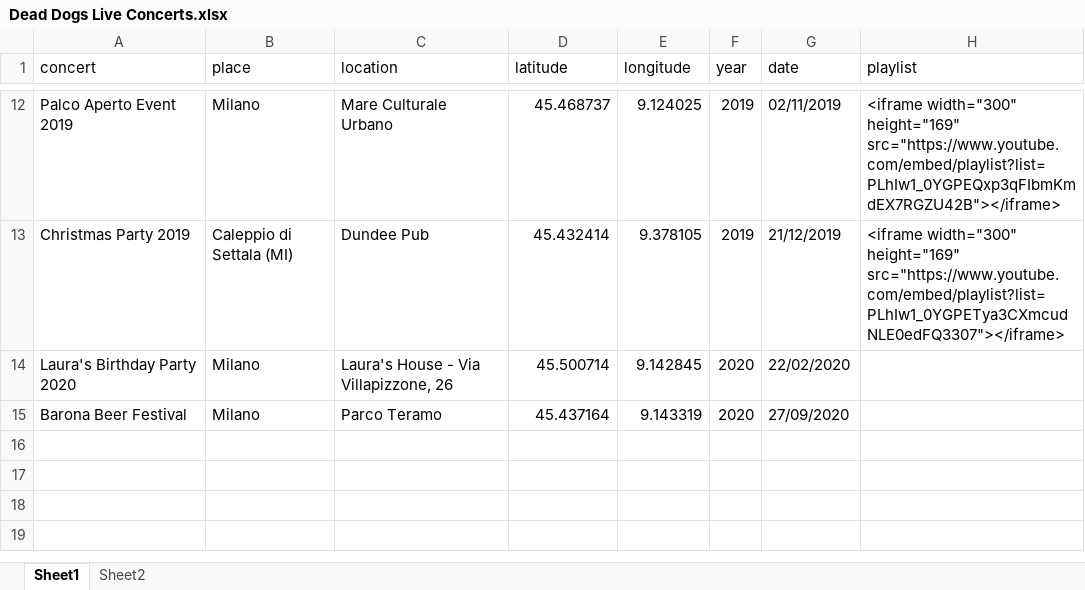
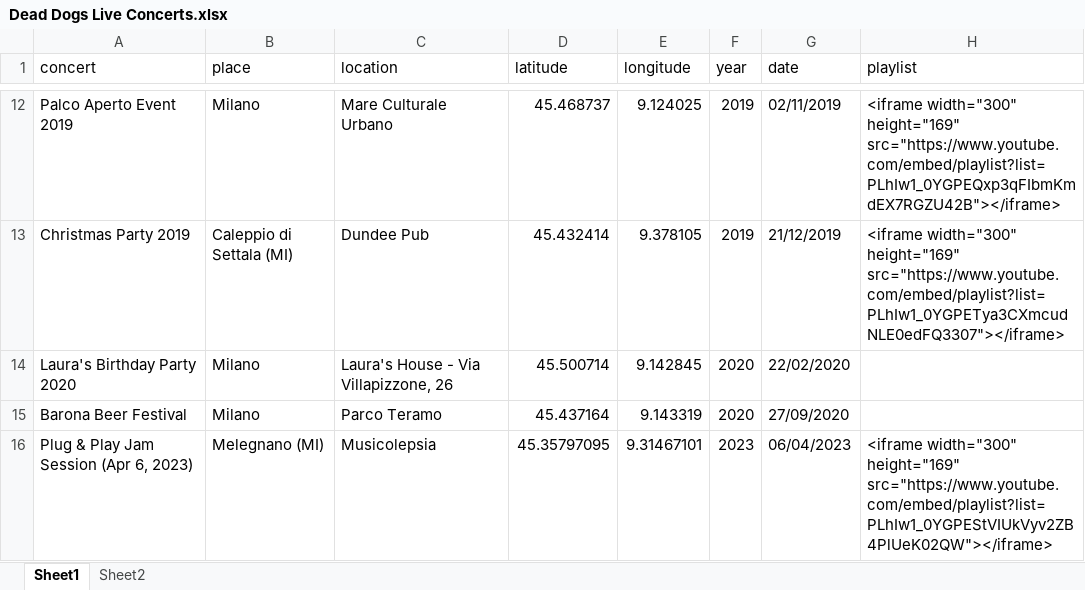
Before and after one commit to asperanz/Dead-Dogs-Analytics-ShinyApp, an Excel workbook: Production/Shiny/data/Dead Dogs Live Concerts.xlsx, sheet Sheet1, drawn as a sheet; only a part is shown, gaps mark what is left out; values as stored, in another font and other column widths than the file's, no borders; the diff names each change by its address in the sheet, - before the commit and + after, or states it on an @@ line.

Commit message:
Added the new concert 'Plug & Play Jam Session (Apr 6, 2023)'

```diff
--- a/Production/Shiny/data/Dead Dogs Live Concerts.xlsx (sheet Sheet1)
+++ b/Production/Shiny/data/Dead Dogs Live Concerts.xlsx (sheet Sheet1)
+row 16: Plug & Play Jam Session (Apr 6, 2023) | Melegnano (MI) | Musicolepsia | 45.35797095 | 9.31467101 | 2023 | 06/04/2023 | <iframe width="300" height="169" src="https://www.youtube.com/embed/playlist?list=PLhIw1_0YGPEStVIUkVyv2ZB4PlUeK02QW"></iframe>
```
